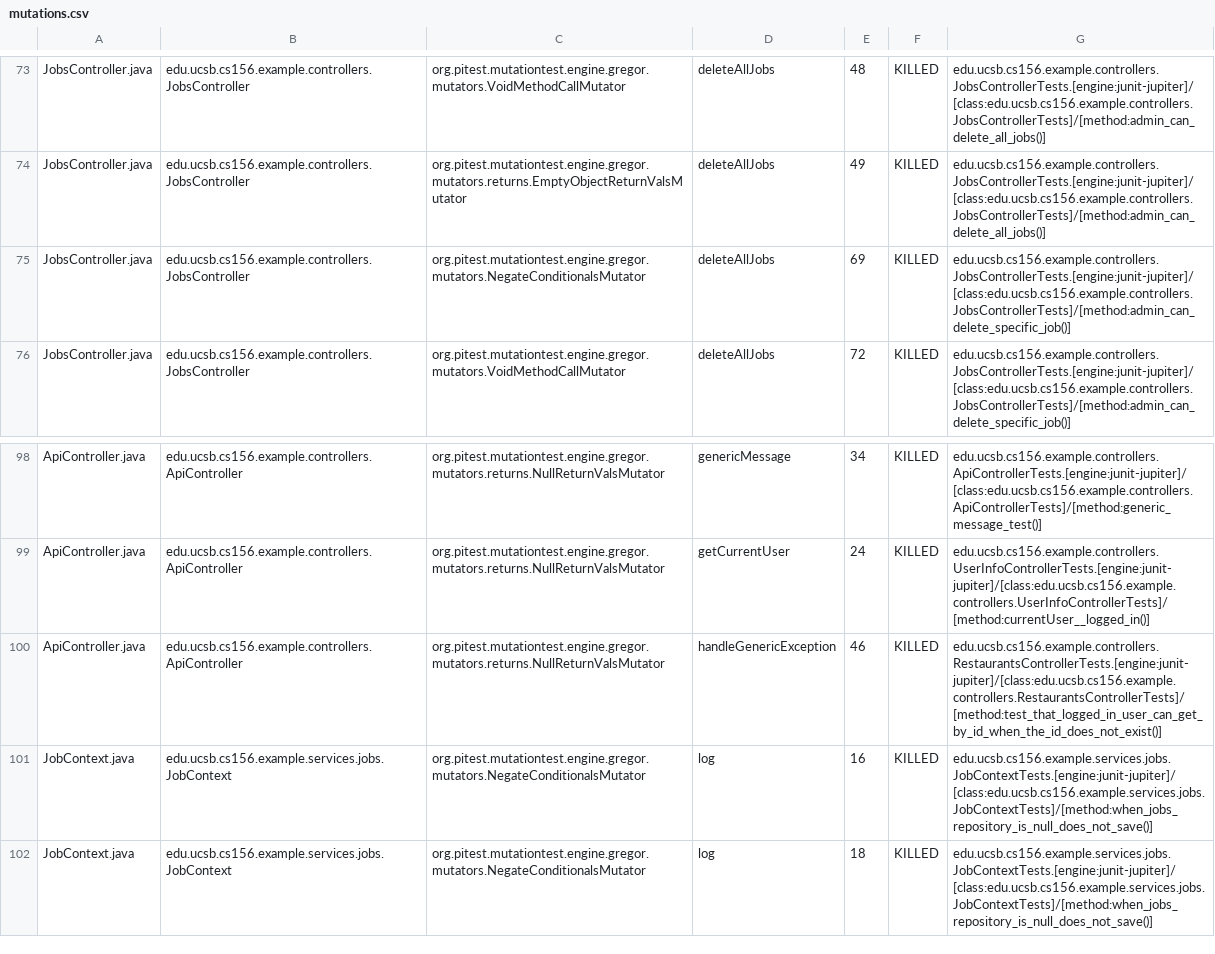
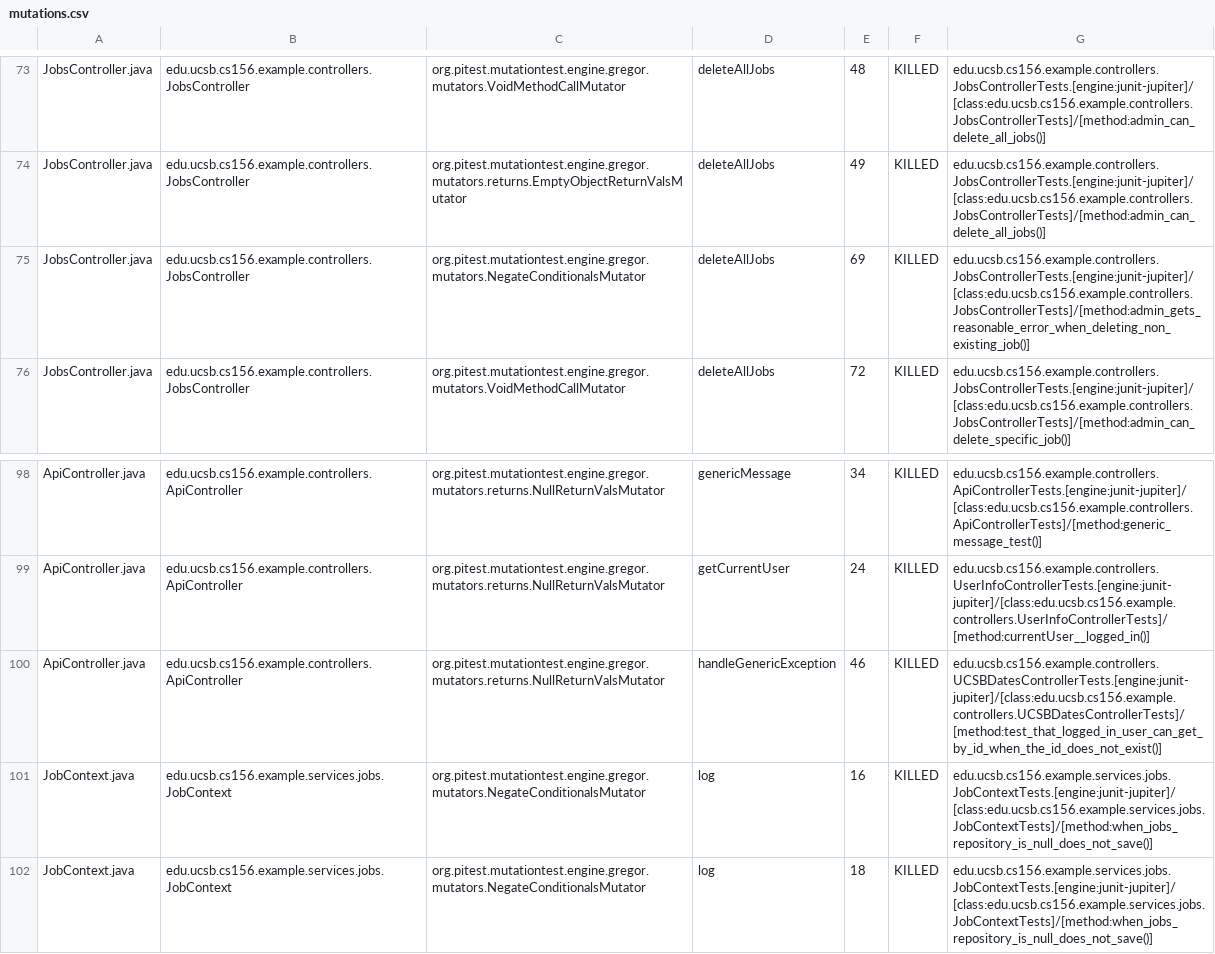
Before and after one commit to ucsb-cs156-f25/team02-f25-01, a CSV file: prs/65/pitest/mutations.csv, drawn as a sheet; only a part is shown, gaps mark what is left out.

Commit message:
Deploying to gh-pages from @ ucsb-cs156-f25/team02-f25-01@fd659d59ef93d682f05e17c0ab9bce016012433f 🚀

```diff
--- a/prs/65/pitest/mutations.csv
+++ b/prs/65/pitest/mutations.csv
@@ -74,3 +74,3 @@ JobsController.java,edu.ucsb.cs156.example.controllers.JobsController,org.pitest
 JobsController.java,edu.ucsb.cs156.example.controllers.JobsController,org.pitest.mutationtest.engine.gregor.mutators.returns.EmptyObjectReturnValsMutator,deleteAllJobs,49,KILLED,edu.ucsb.cs156.example.controllers.JobsControllerTests.[engine:junit-jupiter]/[class:edu.ucsb.cs156.example.controllers.JobsControllerTests]/[method:admin_can_delete_all_jobs()]
-JobsController.java,edu.ucsb.cs156.example.controllers.JobsController,org.pitest.mutationtest.engine.gregor.mutators.NegateConditionalsMutator,deleteAllJobs,69,KILLED,edu.ucsb.cs156.example.controllers.JobsControllerTests.[engine:junit-jupiter]/[class:edu.ucsb.cs156.example.controllers.JobsControllerTests]/[method:admin_can_delete_specific_job()]
+JobsController.java,edu.ucsb.cs156.example.controllers.JobsController,org.pitest.mutationtest.engine.gregor.mutators.NegateConditionalsMutator,deleteAllJobs,69,KILLED,edu.ucsb.cs156.example.controllers.JobsControllerTests.[engine:junit-jupiter]/[class:edu.ucsb.cs156.example.controllers.JobsControllerTests]/[method:admin_gets_reasonable_error_when_deleting_non_existing_job()]
 JobsController.java,edu.ucsb.cs156.example.controllers.JobsController,org.pitest.mutationtest.engine.gregor.mutators.VoidMethodCallMutator,deleteAllJobs,72,KILLED,edu.ucsb.cs156.example.controllers.JobsControllerTests.[engine:junit-jupiter]/[class:edu.ucsb.cs156.example.controllers.JobsControllerTests]/[method:admin_can_delete_specific_job()]
@@ -99,3 +99,3 @@ ApiController.java,edu.ucsb.cs156.example.controllers.ApiController,org.pitest.m
 ApiController.java,edu.ucsb.cs156.example.controllers.ApiController,org.pitest.mutationtest.engine.gregor.mutators.returns.NullReturnValsMutator,getCurrentUser,24,KILLED,edu.ucsb.cs156.example.controllers.UserInfoControllerTests.[engine:junit-jupiter]/[class:edu.ucsb.cs156.example.controllers.UserInfoControllerTests]/[method:currentUser__logged_in()]
-ApiController.java,edu.ucsb.cs156.example.controllers.ApiController,org.pitest.mutationtest.engine.gregor.mutators.returns.NullReturnValsMutator,handleGenericException,46,KILLED,edu.ucsb.cs156.example.controllers.RestaurantsControllerTests.[engine:junit-jupiter]/[class:edu.ucsb.cs156.example.controllers.RestaurantsControllerTests]/[method:test_that_logged_in_user_can_get_by_id_when_the_id_does_not_exist()]
+ApiController.java,edu.ucsb.cs156.example.controllers.ApiController,org.pitest.mutationtest.engine.gregor.mutators.returns.NullReturnValsMutator,handleGenericException,46,KILLED,edu.ucsb.cs156.example.controllers.UCSBDatesControllerTests.[engine:junit-jupiter]/[class:edu.ucsb.cs156.example.controllers.UCSBDatesControllerTests]/[method:test_that_logged_in_user_can_get_by_id_when_the_id_does_not_exist()]
 JobContext.java,edu.ucsb.cs156.example.services.jobs.JobContext,org.pitest.mutationtest.engine.gregor.mutators.NegateConditionalsMutator,log,16,KILLED,edu.ucsb.cs156.example.services.jobs.JobContextTests.[engine:junit-jupiter]/[class:edu.ucsb.cs156.example.services.jobs.JobContextTests]/[method:when_jobs_repository_is_null_does_not_save()]
```
Also changed, not shown: 16 other files.
